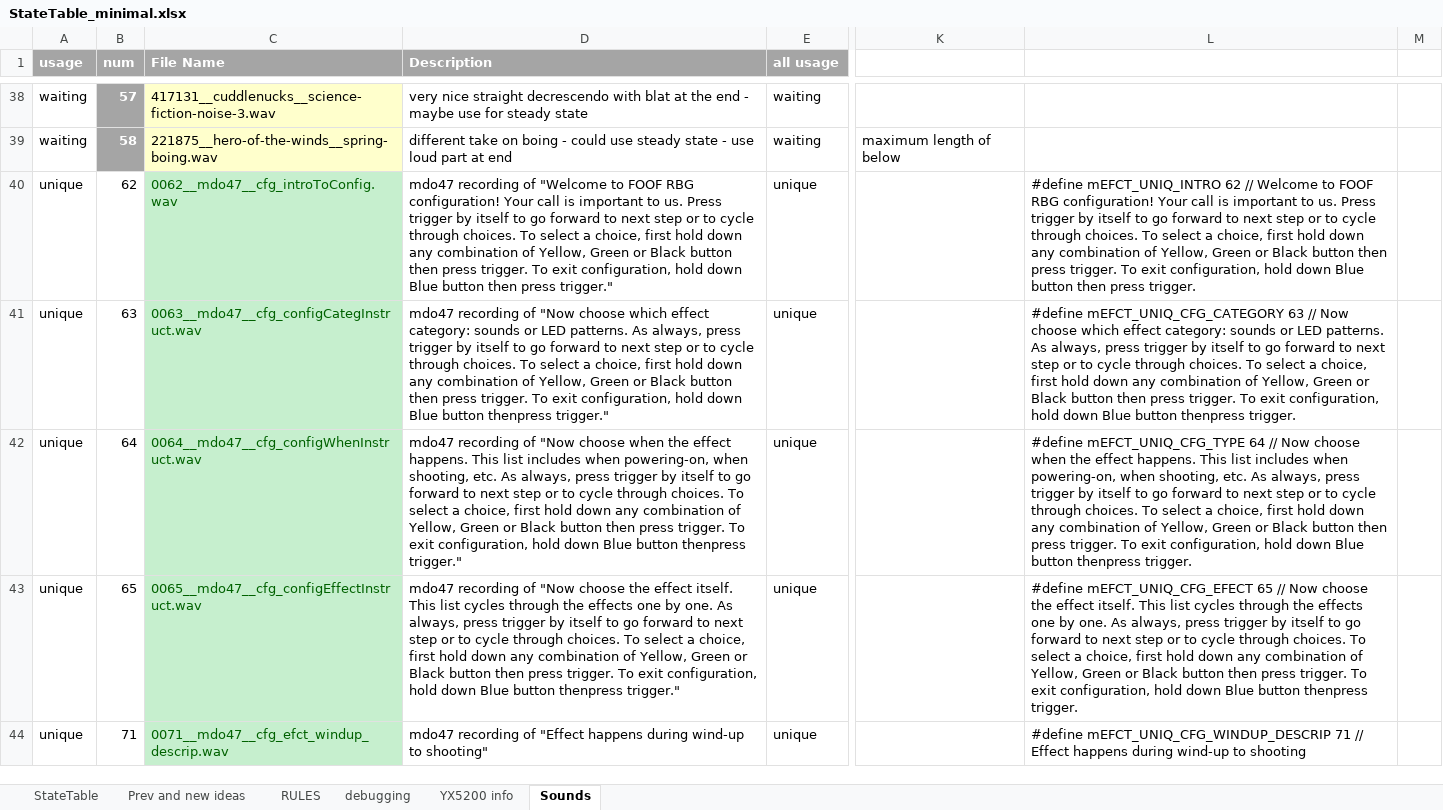
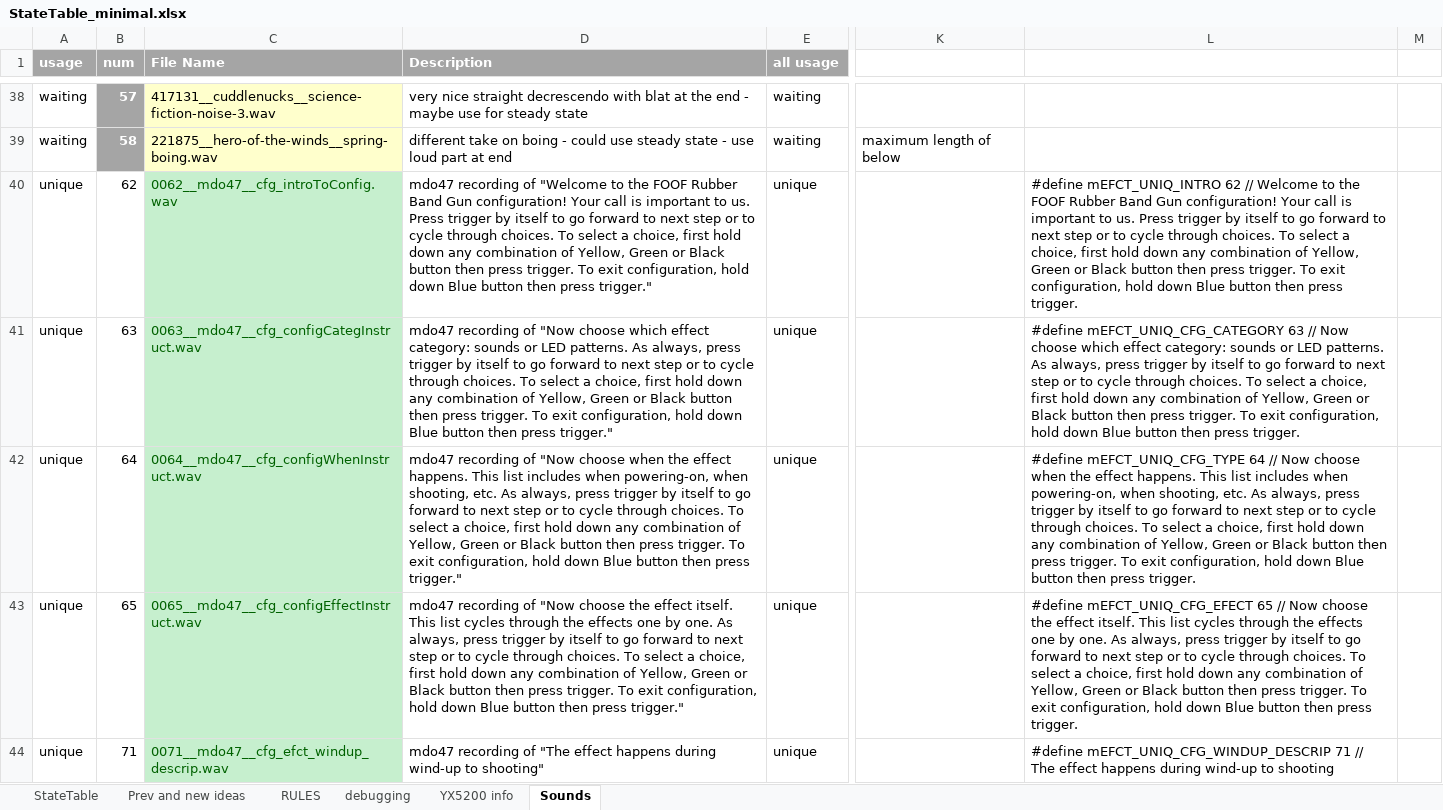
Before and after one commit to Mark-MDO47/RubberBandGun, an Excel workbook: RBG_arduino/StateTable_minimal.xlsx, sheet Sounds, drawn as a sheet; only a part is shown, gaps mark what is left out; values as stored, in another font and other column widths than the file's, no borders; the diff covers the shown part only; the diff names each change by its address in the sheet, - before the commit and + after, or states it on an @@ line.

```diff
--- a/RBG_arduino/StateTable_minimal.xlsx (sheet Sounds)
+++ b/RBG_arduino/StateTable_minimal.xlsx (sheet Sounds)
-D40 (Description): …"Welcome to FOOF RBG configuration! Your…
+D40 (Description): …"Welcome to the FOOF Rubber Band Gun configuration! Your…
-L40: …Welcome to FOOF RBG configuration! Your…
+L40: …Welcome to the FOOF Rubber Band Gun configuration! Your…
-D41 (Description): …Blue button thenpress trigger."
+D41 (Description): …Blue button then press trigger."
-L41: …Blue button thenpress trigger.
+L41: …Blue button then press trigger.
-D42 (Description): …Blue button thenpress trigger."
+D42 (Description): …Blue button then press trigger."
-L42: …Blue button thenpress trigger.
+L42: …Blue button then press trigger.
-D43 (Description): …Blue button thenpress trigger."
+D43 (Description): …Blue button then press trigger."
-L43: …Blue button thenpress trigger.
+L43: …Blue button then press trigger.
-D44 (Description): …recording of "Effect happens during…
+D44 (Description): …recording of "The effect happens during…
-L44: …71 // Effect happens during…
+L44: …71 // The effect happens during…
```
Also changed, not shown: 11 added rows, 3 removed rows, 2 moved rows, 43 edited cells and cell formats elsewhere in this sheet, sheet StateTable, 2 other files.
